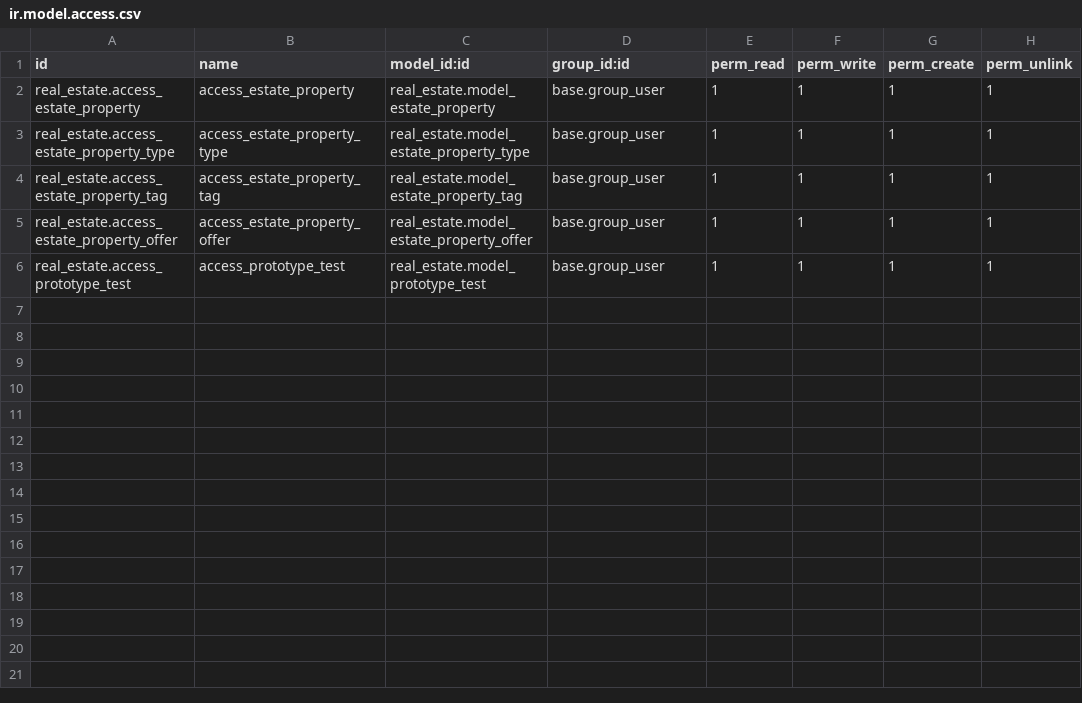
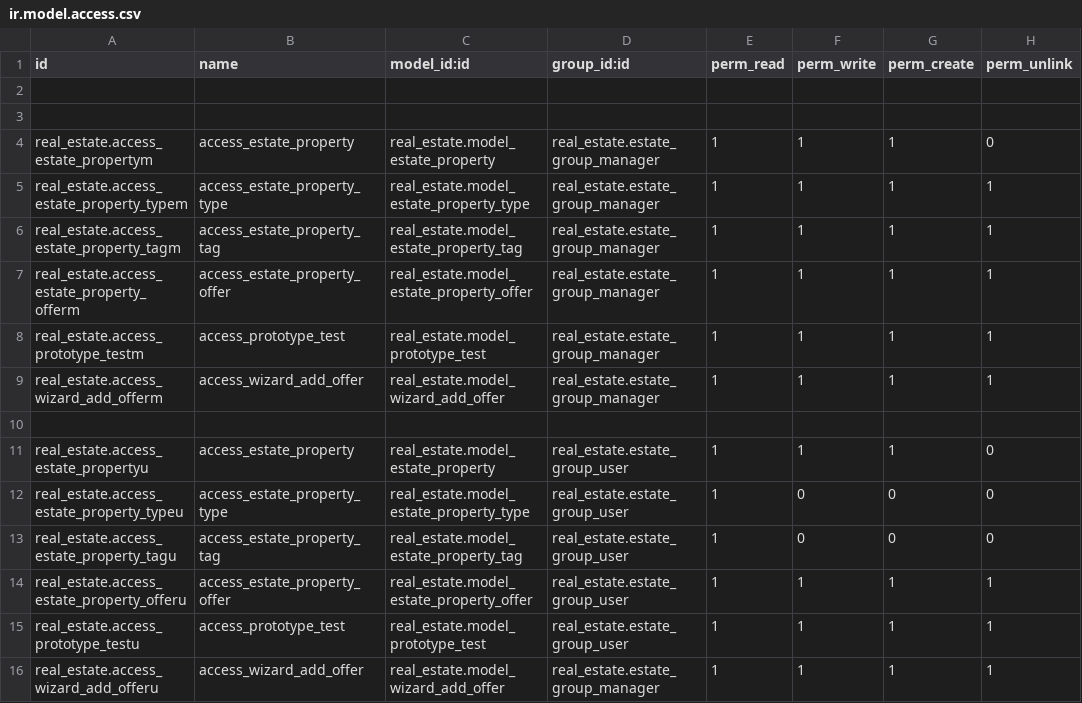
Before and after one commit to prra-odoo/odoo-training-2023, a CSV file: real_estate/security/ir.model.access.csv, drawn as a sheet.

Commit message:
[ADD] estate:  Restrict access to data,Wizard
Add restrict access to data and wizard
Improve templete

```diff
--- a/real_estate/security/ir.model.access.csv
+++ b/real_estate/security/ir.model.access.csv
@@ -1,6 +1,16 @@
 id,name,model_id:id,group_id:id,perm_read,perm_write,perm_create,perm_unlink
-real_estate.access_estate_property,access_estate_property,real_estate.model_estate_property,base.group_user,1,1,1,1
-real_estate.access_estate_property_type,access_estate_property_type,real_estate.model_estate_property_type,base.group_user,1,1,1,1
-real_estate.access_estate_property_tag,access_estate_property_tag,real_estate.model_estate_property_tag,base.group_user,1,1,1,1
-real_estate.access_estate_property_offer,access_estate_property_offer,real_estate.model_estate_property_offer,base.group_user,1,1,1,1
-real_estate.access_prototype_test,access_prototype_test,real_estate.model_prototype_test,base.group_user,1,1,1,1
+
+
+real_estate.access_estate_propertym,access_estate_property,real_estate.model_estate_property,real_estate.estate_group_manager,1,1,1,0
+real_estate.access_estate_property_typem,access_estate_property_type,real_estate.model_estate_property_type,real_estate.estate_group_manager,1,1,1,1
+real_estate.access_estate_property_tagm,access_estate_property_tag,real_estate.model_estate_property_tag,real_estate.estate_group_manager,1,1,1,1
+real_estate.access_estate_property_offerm,access_estate_property_offer,real_estate.model_estate_property_offer,real_estate.estate_group_manager,1,1,1,1
+real_estate.access_prototype_testm,access_prototype_test,real_estate.model_prototype_test,real_estate.estate_group_manager,1,1,1,1
+real_estate.access_wizard_add_offerm,access_wizard_add_offer,real_estate.model_wizard_add_offer,real_estate.estate_group_manager,1,1,1,1
+
+real_estate.access_estate_propertyu,access_estate_property,real_estate.model_estate_property,real_estate.estate_group_user,1,1,1,0
+real_estate.access_estate_property_typeu,access_estate_property_type,real_estate.model_estate_property_type,real_estate.estate_group_user,1,0,0,0
+real_estate.access_estate_property_tagu,access_estate_property_tag,real_estate.model_estate_property_tag,real_estate.estate_group_user,1,0,0,0
+real_estate.access_estate_property_offeru,access_estate_property_offer,real_estate.model_estate_property_offer,real_estate.estate_group_user,1,1,1,1
+real_estate.access_prototype_testu,access_prototype_test,real_estate.model_prototype_test,real_estate.estate_group_user,1,1,1,1
+real_estate.access_wizard_add_offeru,access_wizard_add_offer,real_estate.model_wizard_add_offer,real_estate.estate_group_manager,1,1,1,1
```
Also changed, not shown: 11 other files.
